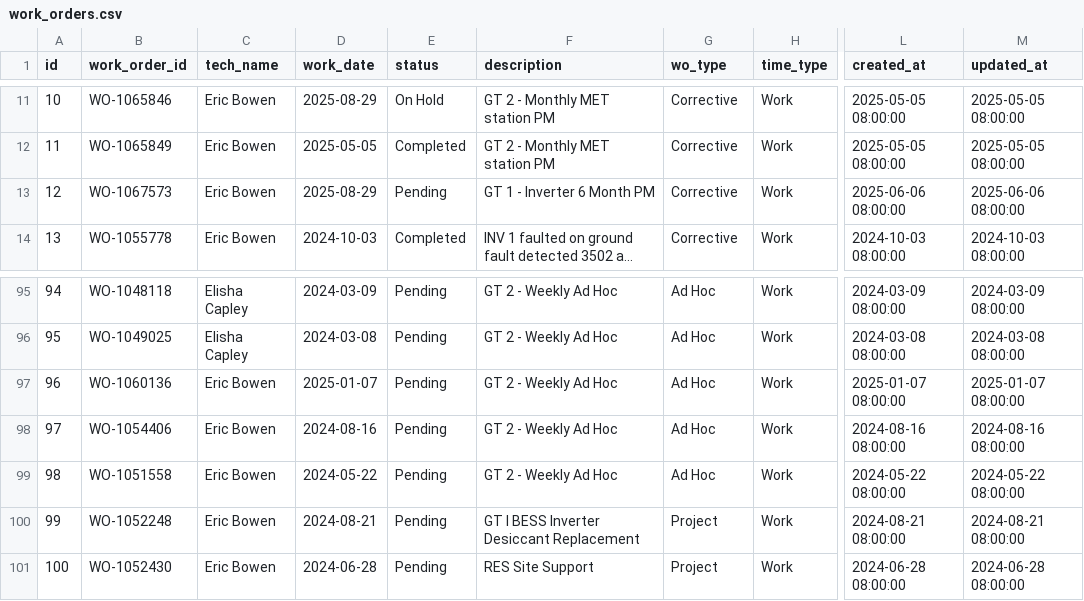
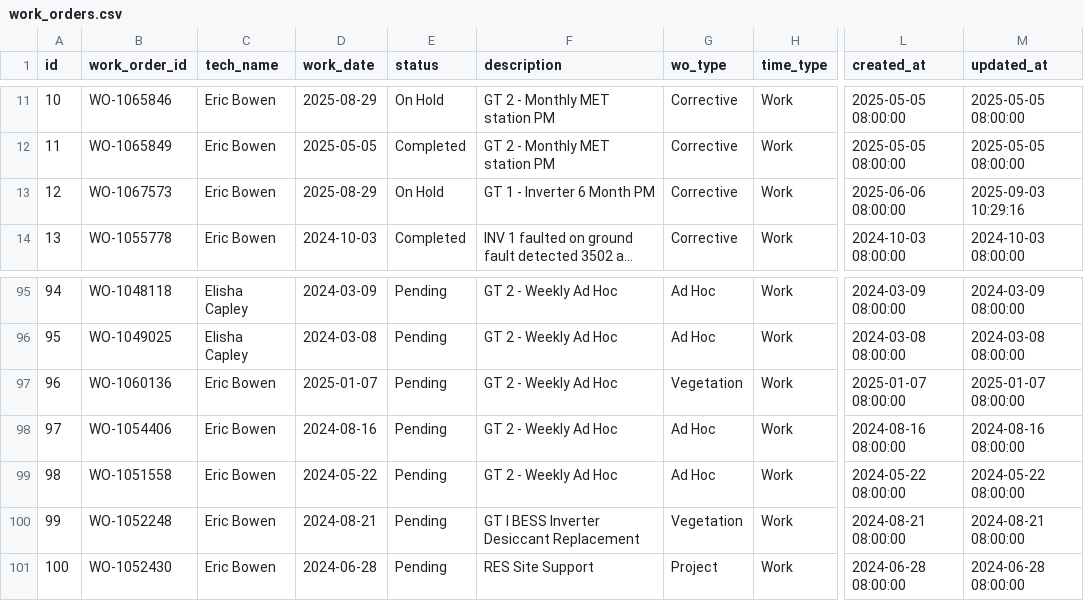
Before and after one commit to MazarSayed/field_services_agent, a CSV file: Database/work_orders.csv, drawn as a sheet; only a part is shown, gaps mark what is left out; long unchanged cells end in …; the diff names each change by its address in the sheet, - before the commit and + after, or states it on an @@ line.

```diff
--- a/Database/work_orders.csv
+++ b/Database/work_orders.csv
-E13 (status): Pending
+E13 (status): On Hold
-M13 (updated_at): 2025-06-06 08:00:00
+M13 (updated_at): 2025-09-03 10:29:16
-G97 (wo_type): Ad Hoc
+G97 (wo_type): Vegetation
-G100 (wo_type): Project
+G100 (wo_type): Vegetation
```
Also changed, not shown: Database/status_log_chat.csv, Database/work_status_logs.csv, 1 other file.
